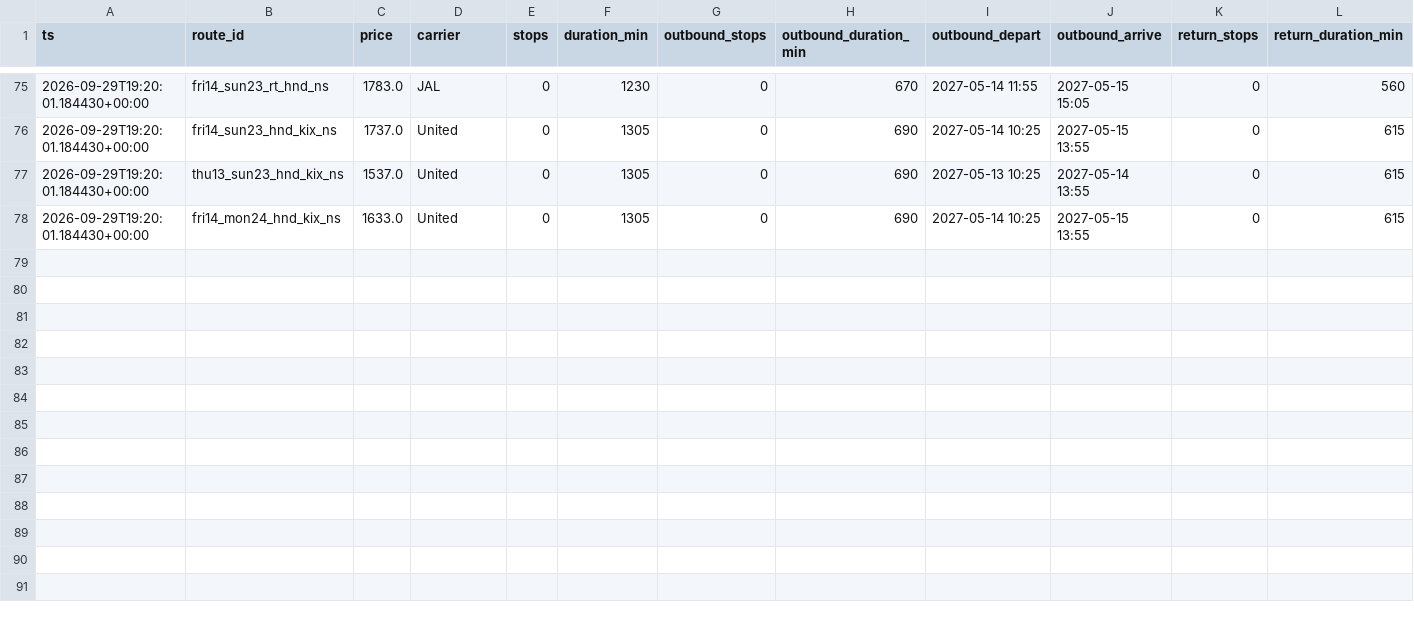
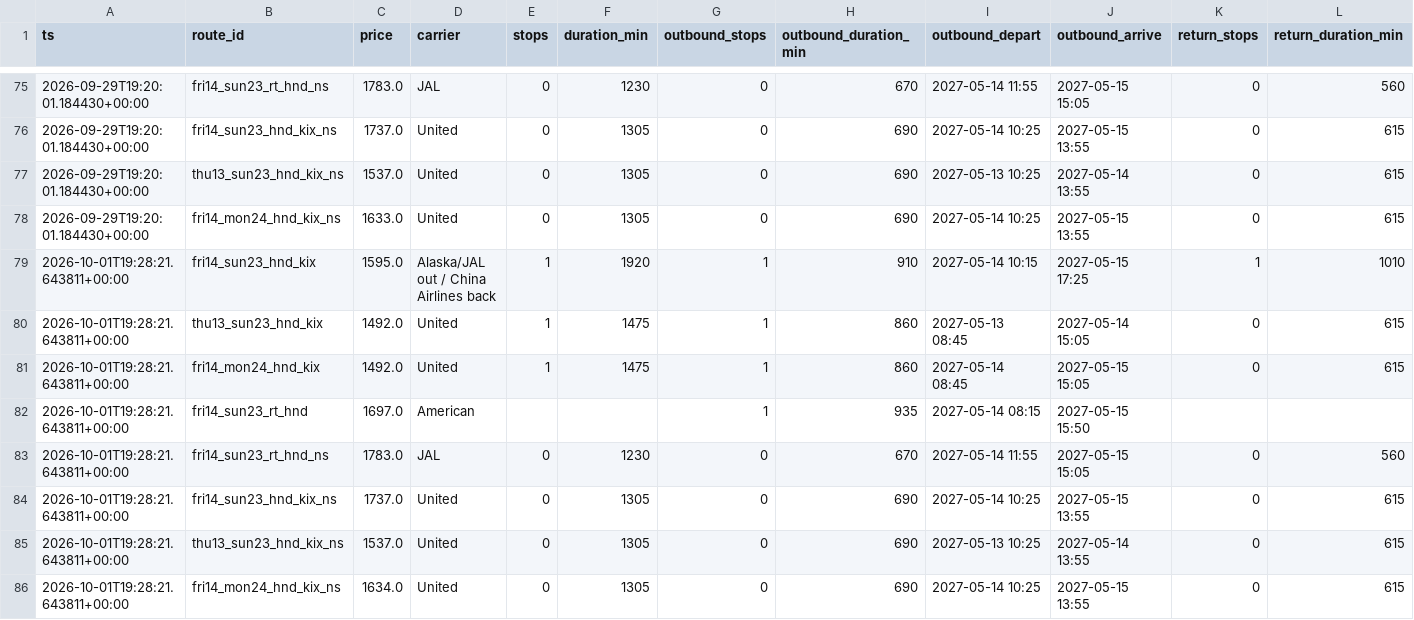
Before and after one commit to grinder11/flightwatch, a CSV file: data/history.csv, drawn as a sheet; only a part is shown, gaps mark what is left out; rows hold the shown columns only; the diff names each change by its address in the sheet, - before the commit and + after, or states it on an @@ line.

```diff
--- a/data/history.csv
+++ b/data/history.csv
+row 79: 2026-10-01T19:28:21.643811+00:00 | fri14_sun23_hnd_kix | 1595.0 | Alaska/JAL out / China Airlines back | 1 | 1920 | 1 | 910 | 2027-05-14 10:15 | 2027-05-15 17:25 | 1 | 1010
+row 80: 2026-10-01T19:28:21.643811+00:00 | thu13_sun23_hnd_kix | 1492.0 | United | 1 | 1475 | 1 | 860 | 2027-05-13 08:45 | 2027-05-14 15:05 | 0 | 615
+row 81: 2026-10-01T19:28:21.643811+00:00 | fri14_mon24_hnd_kix | 1492.0 | United | 1 | 1475 | 1 | 860 | 2027-05-14 08:45 | 2027-05-15 15:05 | 0 | 615
+row 82: 2026-10-01T19:28:21.643811+00:00 | fri14_sun23_rt_hnd | 1697.0 | American |  |  | 1 | 935 | 2027-05-14 08:15 | 2027-05-15 15:50
+row 83: 2026-10-01T19:28:21.643811+00:00 | fri14_sun23_rt_hnd_ns | 1783.0 | JAL | 0 | 1230 | 0 | 670 | 2027-05-14 11:55 | 2027-05-15 15:05 | 0 | 560
+row 84: 2026-10-01T19:28:21.643811+00:00 | fri14_sun23_hnd_kix_ns | 1737.0 | United | 0 | 1305 | 0 | 690 | 2027-05-14 10:25 | 2027-05-15 13:55 | 0 | 615
+row 85: 2026-10-01T19:28:21.643811+00:00 | thu13_sun23_hnd_kix_ns | 1537.0 | United | 0 | 1305 | 0 | 690 | 2027-05-13 10:25 | 2027-05-14 13:55 | 0 | 615
+row 86: 2026-10-01T19:28:21.643811+00:00 | fri14_mon24_hnd_kix_ns | 1634.0 | United | 0 | 1305 | 0 | 690 | 2027-05-14 10:25 | 2027-05-15 13:55 | 0 | 615
```
Also changed, not shown: 2 other files.
